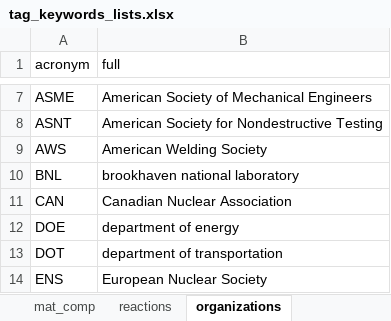
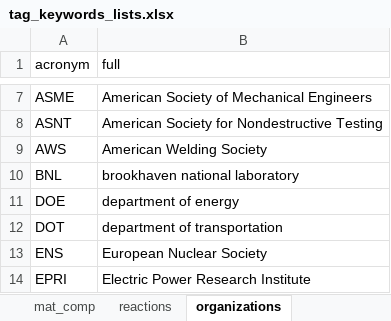
Before and after one commit to idaholab/SR2ML, an Excel workbook: src/nlp/data/tag_keywords_lists.xlsx, sheet organizations, drawn as a sheet; only a part is shown, gaps mark what is left out; the shorter side is filled out with more unchanged rows; values as stored, in another font and other column widths than the file's, no borders; the diff names each change by its address in the sheet, - before the commit and + after, or states it on an @@ line.

Commit message:
edit list

```diff
--- a/src/nlp/data/tag_keywords_lists.xlsx (sheet organizations)
+++ b/src/nlp/data/tag_keywords_lists.xlsx (sheet organizations)
-row 11: CAN | Canadian Nuclear Association
```
